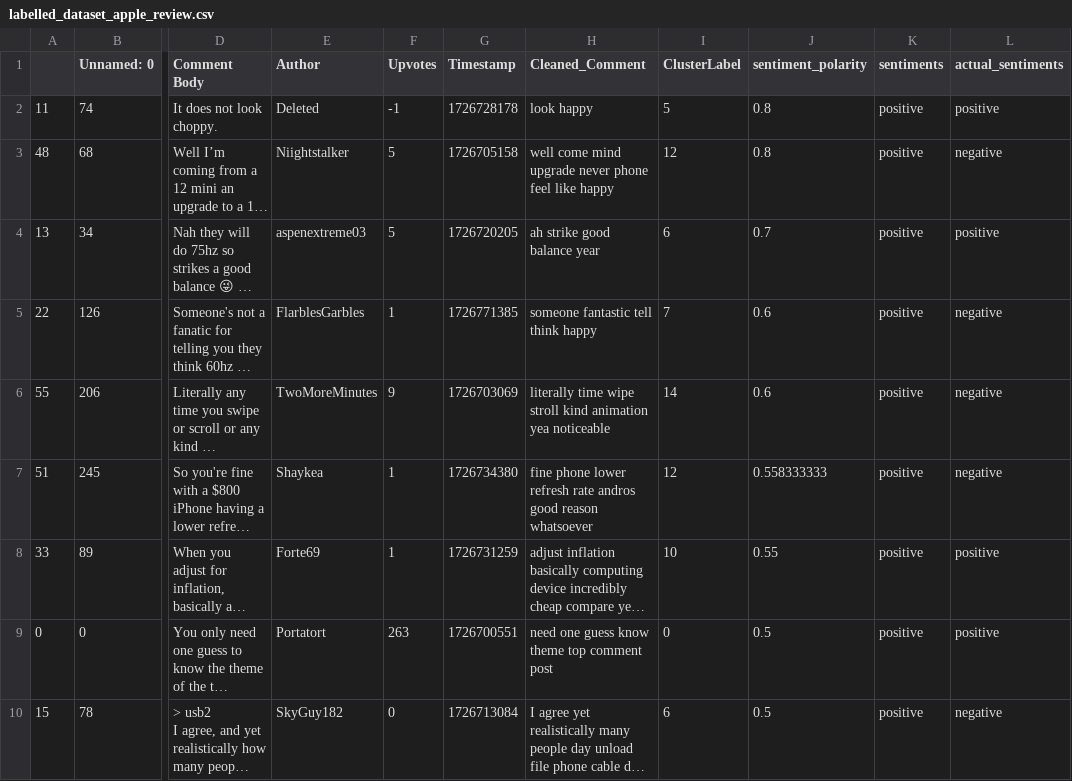
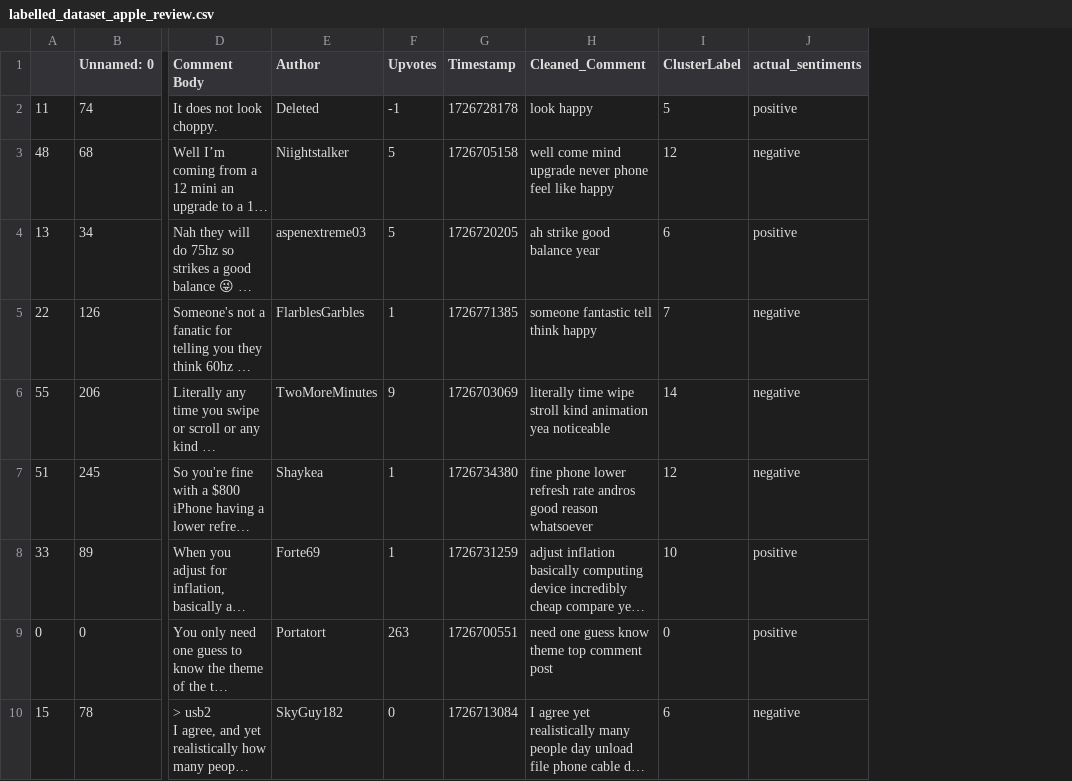
Before and after one commit to DianeHo/text_analytics_group_project, a CSV file: data/labelled_dataset_apple_review.csv, drawn as a sheet; only a part is shown, gaps mark what is left out; long unchanged cells end in …; the diff names each change by its address in the sheet, - before the commit and + after, or states it on an @@ line.

```diff
--- a/data/labelled_dataset_apple_review.csv
+++ b/data/labelled_dataset_apple_review.csv
-column J (sentiment_polarity), rows 2-10: 0.8 | 0.8 | 0.7 | 0.6 | 0.6 | 0.558333333 | 0.55 | 0.5 | 0.5
-column K (sentiments), rows 2-10: all positive
```
Also changed, not shown: 1 other file.
